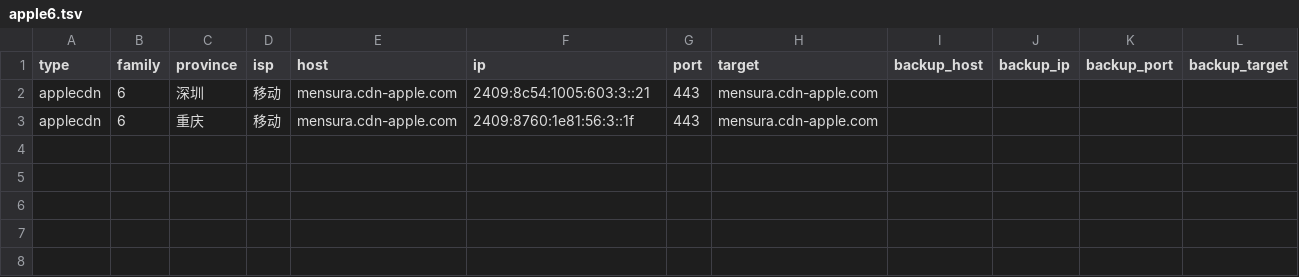
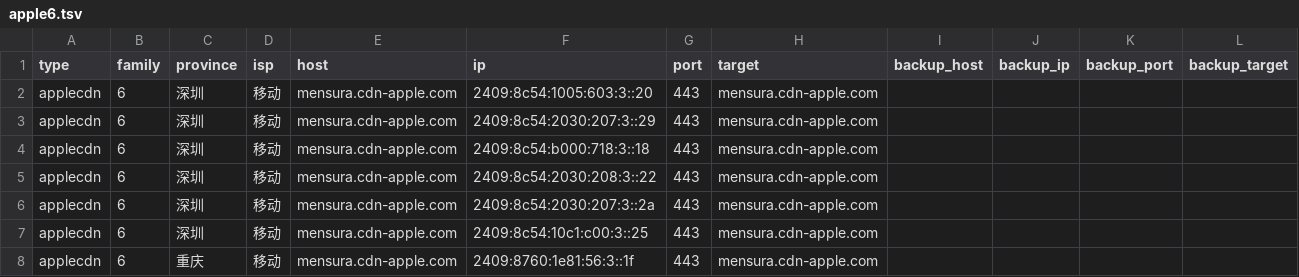
Before and after one commit to Tozward/TcpQuality, a TSV file: nodes/apple6.tsv, drawn as a sheet.

```diff
--- a/nodes/apple6.tsv
+++ b/nodes/apple6.tsv
@@ -1,3 +1,8 @@
 type	family	province	isp	host	ip	port	target	backup_host	backup_ip	backup_port	backup_target
-applecdn	6	深圳	移动	mensura.cdn-apple.com	2409:8c54:1005:603:3::21	443	mensura.cdn-apple.com				
+applecdn	6	深圳	移动	mensura.cdn-apple.com	2409:8c54:1005:603:3::20	443	mensura.cdn-apple.com				
+applecdn	6	深圳	移动	mensura.cdn-apple.com	2409:8c54:2030:207:3::29	443	mensura.cdn-apple.com				
+applecdn	6	深圳	移动	mensura.cdn-apple.com	2409:8c54:b000:718:3::18	443	mensura.cdn-apple.com				
+applecdn	6	深圳	移动	mensura.cdn-apple.com	2409:8c54:2030:208:3::22	443	mensura.cdn-apple.com				
+applecdn	6	深圳	移动	mensura.cdn-apple.com	2409:8c54:2030:207:3::2a	443	mensura.cdn-apple.com				
+applecdn	6	深圳	移动	mensura.cdn-apple.com	2409:8c54:10c1:c00:3::25	443	mensura.cdn-apple.com				
 applecdn	6	重庆	移动	mensura.cdn-apple.com	2409:8760:1e81:56:3::1f	443	mensura.cdn-apple.com				
```
Also changed, not shown: nodes/all.tsv, nodes/cdn.tsv, 4 other files.
